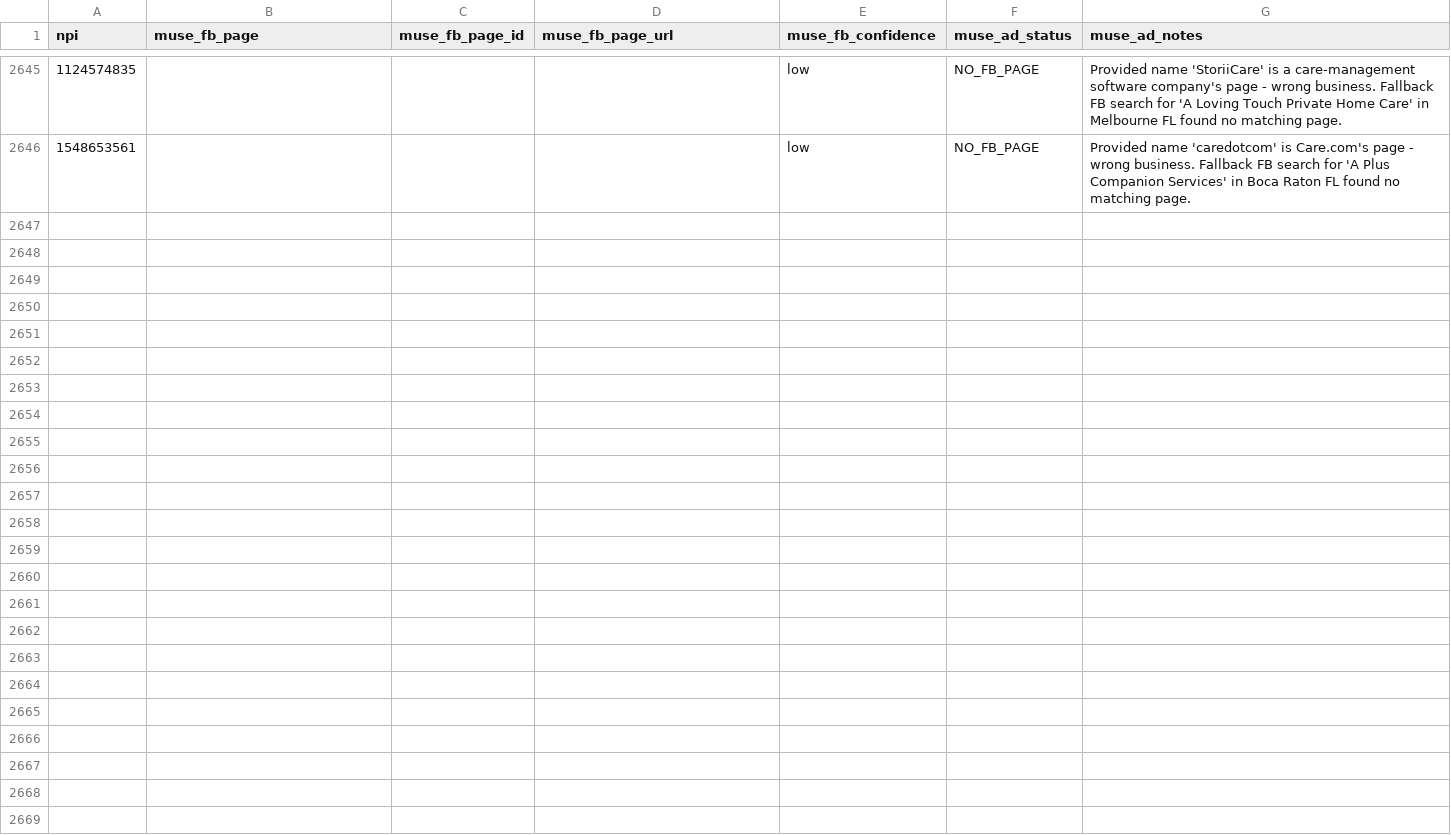
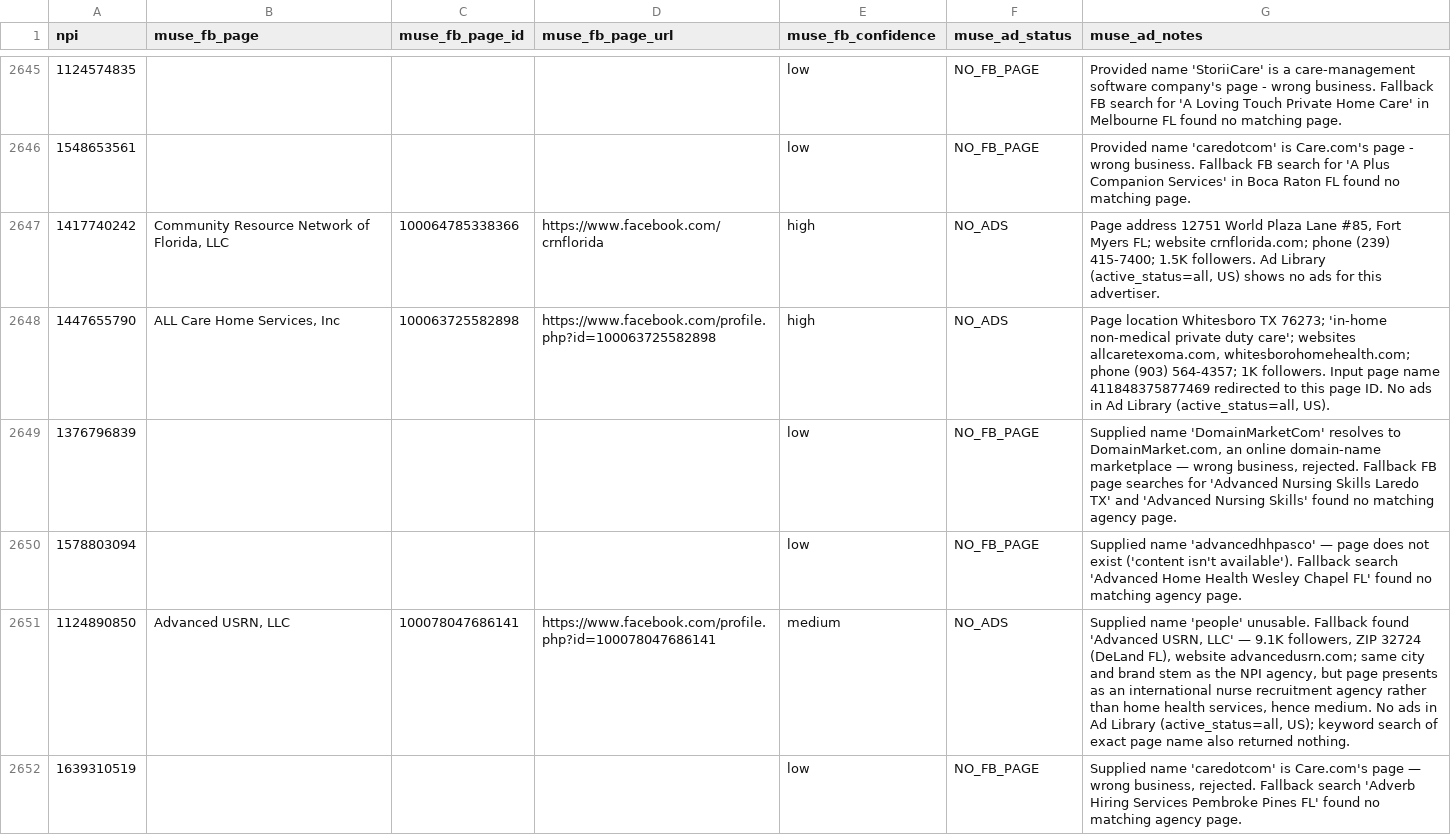
Before and after one commit to Sarojkumar9999/targeto-senior-home-care-pipeline, a CSV file: data/muse_verifications.csv, drawn as a sheet; only a part is shown, gaps mark what is left out; the diff covers the shown part only.

Commit message:
tier 3 wave 25 batch 3/16: 12 page-name-only agencies (15 workers) (+12 verified, 0 dupes skipped)

```diff
--- a/data/muse_verifications.csv
+++ b/data/muse_verifications.csv
@@ -2646 +2646,7 @@ npi,muse_fb_page,muse_fb_page_id,muse_fb_page_url,muse_fb_confidence,muse_ad_sta
 1548653561,,,,low,NO_FB_PAGE,Provided name 'caredotcom' is Care.com's page - wrong business. Fallback FB search for 'A Plus Companion Services' in Boca Raton FL found no matching page.
+1417740242,"Community Resource Network of Florida, LLC",100064785338366,https://www.facebook.com/crnflorida,high,NO_ADS,"Page address 12751 World Plaza Lane #85, Fort Myers FL; website crnflorida.com; phone (239) 415-7400; 1.5K followers. Ad Library (active_status=all, US) shows no ads for this advertiser."
+1447655790,"ALL Care Home Services, Inc",100063725582898,https://www.facebook.com/profile.php?id=100063725582898,high,NO_ADS,"Page location Whitesboro TX 76273; 'in-home non-medical private duty care'; websites allcaretexoma.com, whitesborohomehealth.com; phone (903) 564-4357; 1K followers. Input page name 411848375877469 redirected to this page ID. No ads in Ad Library (active_status=all, US)."
+1376796839,,,,low,NO_FB_PAGE,"Supplied name 'DomainMarketCom' resolves to DomainMarket.com, an online domain-name marketplace — wrong business, rejected. Fallback FB page searches for 'Advanced Nursing Skills Laredo TX' and 'Advanced Nursing Skills' found no matching agency page."
+1578803094,,,,low,NO_FB_PAGE,Supplied name 'advancedhhpasco' — page does not exist ('content isn't available'). Fallback search 'Advanced Home Health Wesley Chapel FL' found no matching agency page.
+1124890850,"Advanced USRN, LLC",100078047686141,https://www.facebook.com/profile.php?id=100078047686141,medium,NO_ADS,"Supplied name 'people' unusable. Fallback found 'Advanced USRN, LLC' — 9.1K followers, ZIP 32724 (DeLand FL), website advancedusrn.com; same city and brand stem as the NPI agency, but page presents as an international nurse recruitment agency rather than home health services, hence medium. No ads in Ad Library (active_status=all, US); keyword search of exact page name also returned nothing."
+1639310519,,,,low,NO_FB_PAGE,"Supplied name 'caredotcom' is Care.com's page — wrong business, rejected. Fallback search 'Adverb Hiring Services Pembroke Pines FL' found no matching agency page."
```
Also changed, not shown: 6 added rows elsewhere in this file.
